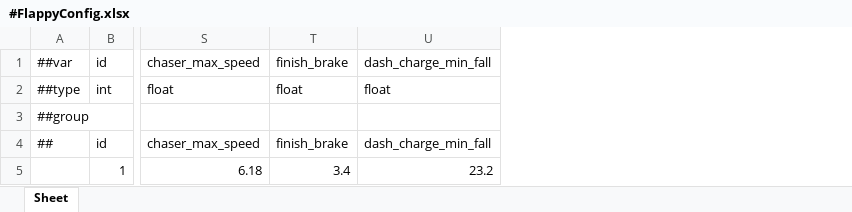
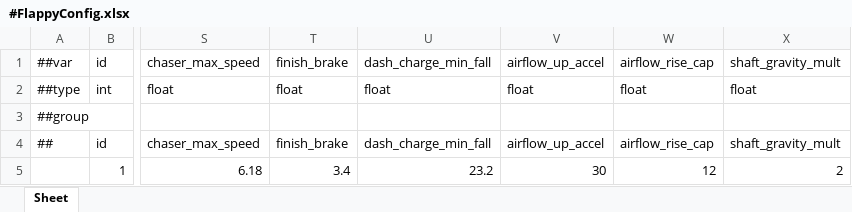
Before and after one commit to Baeinsoo/infrastructure, an Excel workbook: table/Datas/#FlappyConfig.xlsx, sheet Sheet, drawn as a sheet; only a part is shown, gaps mark what is left out; values as stored, in another font and other column widths than the file's, no borders; the diff names each change by its address in the sheet, - before the commit and + after, or states it on an @@ line.

```diff
--- a/table/Datas/#FlappyConfig.xlsx (sheet Sheet)
+++ b/table/Datas/#FlappyConfig.xlsx (sheet Sheet)
+column V, rows 1-5: airflow_up_accel | float |  | airflow_up_accel | 30
+column W, rows 1-5: airflow_rise_cap | float |  | airflow_rise_cap | 12
+column X, rows 1-5: shaft_gravity_mult | float |  | shaft_gravity_mult | 2
```
